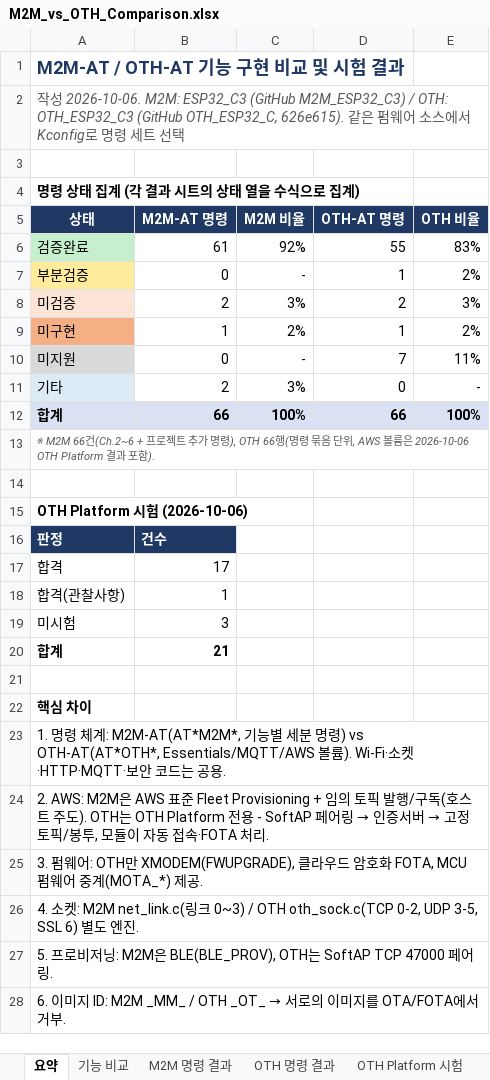
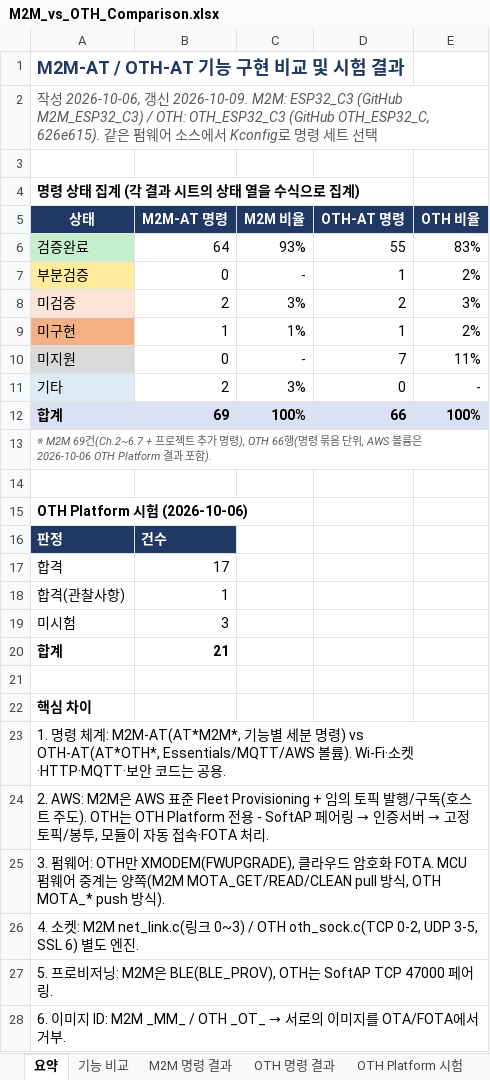
Before and after one commit to crowmworc/OTH_ESP32_C, an Excel workbook: doc/M2M_vs_OTH_Comparison.xlsx, sheet 요약, drawn as a sheet; values as stored, in another font and other column widths than the file's, no borders; the diff names each change by its address in the sheet, - before the commit and + after, or states it on an @@ line.

```diff
--- a/doc/M2M_vs_OTH_Comparison.xlsx (sheet 요약)
+++ b/doc/M2M_vs_OTH_Comparison.xlsx (sheet 요약)
-A2 (상태): …성 2026-10-06. M2M: ESP32_C3…
+A2 (상태): …성 2026-10-06, 갱신 2026-10-09. M2M: ESP32_C3…
-B6 (M2M-AT 명령): 61
+B6 (M2M-AT 명령): 64
-C6 (M2M 비율): 92%
+C6 (M2M 비율): 93%
-C9 (M2M 비율): 2%
+C9 (M2M 비율): 1%
-B12 (M2M-AT 명령): 66
+B12 (M2M-AT 명령): 69
-A13 (상태): ※ M2M 66건(Ch.2~6 + 프로젝…
+A13 (상태): ※ M2M 69건(Ch.2~6.7 + 프로젝…
-A25 (상태): …암호화 FOTA, MCU 펌웨어 중계(MOTA_*) 제공.
+A25 (상태): …암호화 FOTA. MCU 펌웨어 중계는 양쪽(M2M MOTA_GET/READ/CLEAN pull 방식, OTH MOTA_* push 방식).
```
Also changed, not shown: sheet M2M 명령 결과, sheet 기능 비교, sheet OTH 명령 결과, sheet 미검증·추후, formulas that keep their value, doc/OTH-AT_Command_Status.xlsx, 2 other files.
